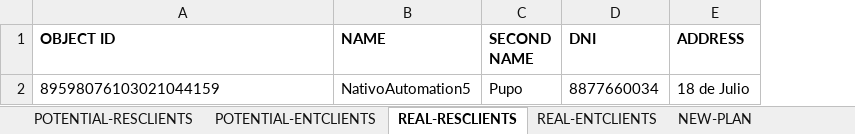
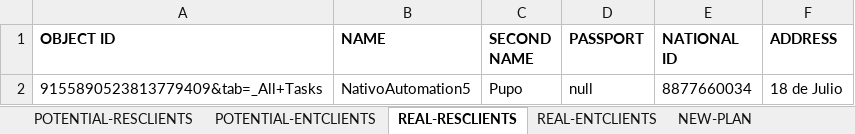
Before and after one commit to seba53b4/Automatizaci-nTFNU, an Excel workbook: MyFirstTest/registers.xlsx, sheet REAL-RESCLIENTS, drawn as a sheet; values as stored, in another font and other column widths than the file's, no borders; addresses are those after the commit; the diff names each change by its address in the sheet, - before the commit and + after, or states it on an @@ line.

Commit message:
Add option passport or international id
Se adiciona condicion a la hora de crear Clientes,con pasaporte o cedula

```diff
--- a/MyFirstTest/registers.xlsx (sheet REAL-RESCLIENTS)
+++ b/MyFirstTest/registers.xlsx (sheet REAL-RESCLIENTS)
+column D (PASSPORT), row 2: null
-E1: DNI
+E1: NATIONAL ID
-A2 (OBJECT ID): 89598076103021044159
+A2 (OBJECT ID): 9155890523813779409&tab=_All+Tasks
```
Also changed, not shown: sheet REAL-ENTCLIENTS, sheet POTENTIAL-RESCLIENTS, sheet POTENTIAL-ENTCLIENTS, other sheet tabs, 11 other files.
